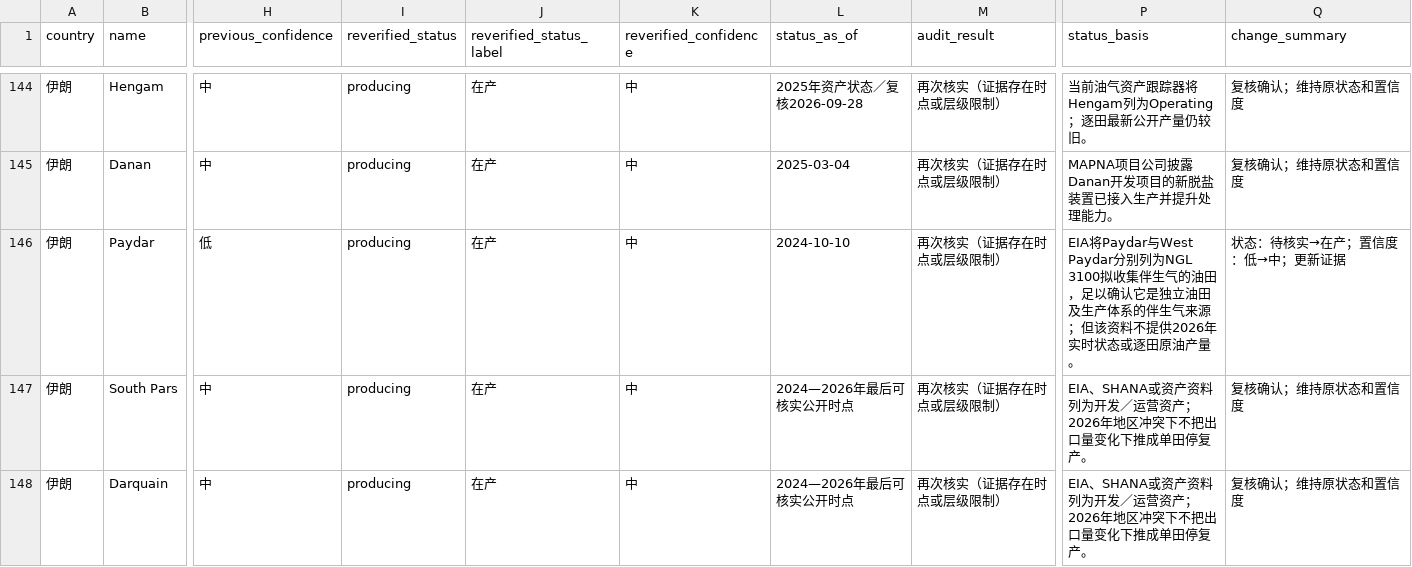
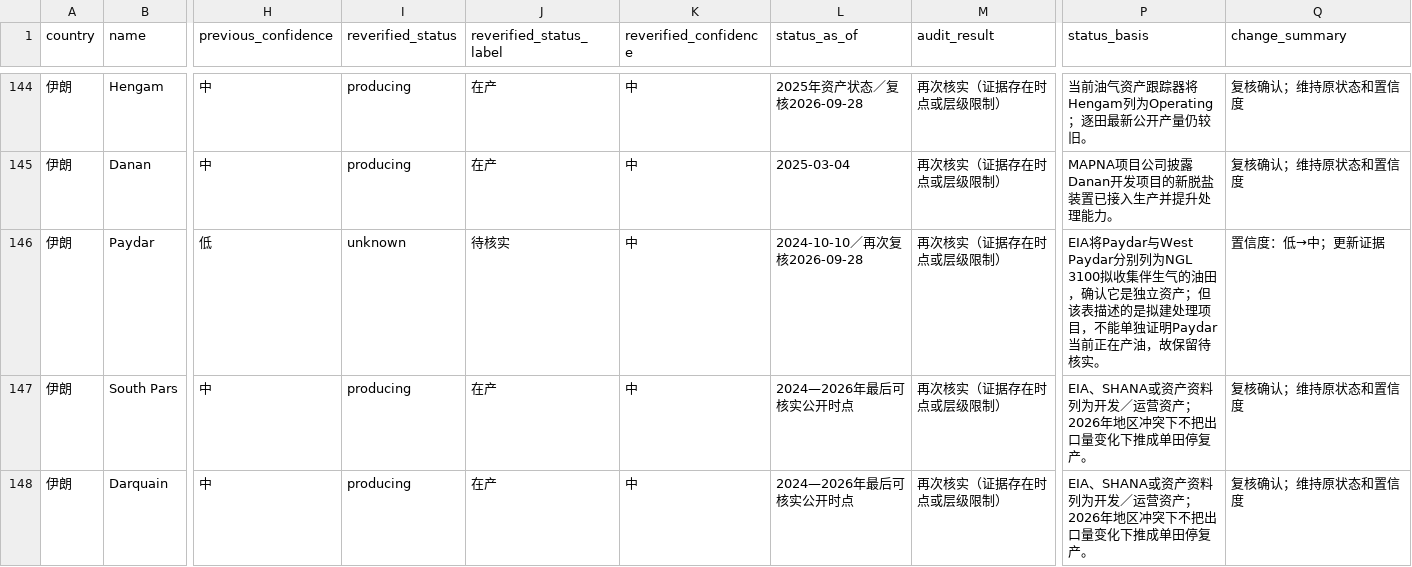
Before and after one commit to BichengNiu/oil-field-map-demo, a CSV file: STATUS_REVERIFICATION_2026-09-28.csv, drawn as a sheet; only a part is shown, gaps mark what is left out; the diff names each change by its address in the sheet, - before the commit and + after, or states it on an @@ line.

Commit message:
Record conservative Paydar reverification result

```diff
--- a/STATUS_REVERIFICATION_2026-09-28.csv
+++ b/STATUS_REVERIFICATION_2026-09-28.csv
-I146 (reverified_status): producing
+I146 (reverified_status): unknown
-J146 (reverified_status_label): 在产
+J146 (reverified_status_label): 待核实
-L146 (status_as_of): 2024-10-10
+L146 (status_as_of): 2024-10-10／再次复核2026-09-28
-P146 (status_basis): …的油田，足以确认它是独立油田及生产体系的伴生气来源；但该资料不提供2026年实时状态或逐田原油产量。
+P146 (status_basis): …的油田，确认它是独立资产；但该表描述的是拟建处理项目，不能单独证明Paydar当前正在产油，故保留待核实。
-Q146 (change_summary): 状态：待核实→在产；置信度：低→中；更新证据
+Q146 (change_summary): 置信度：低→中；更新证据
```
